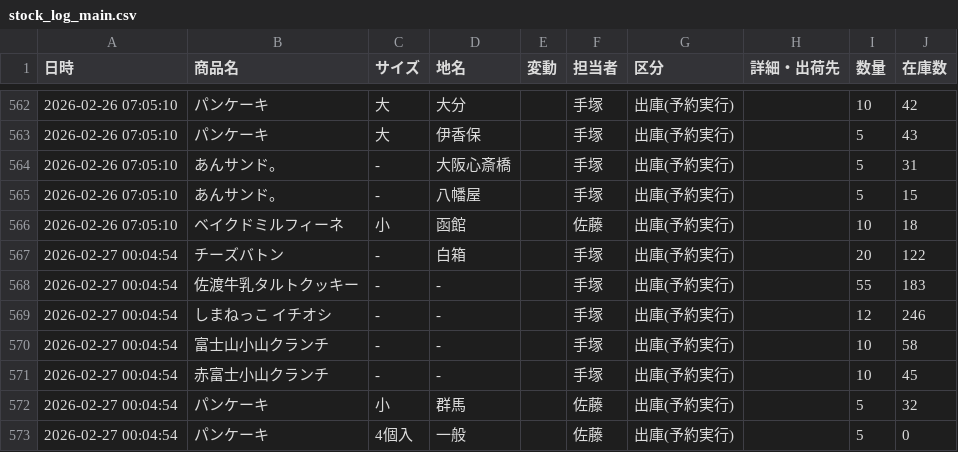
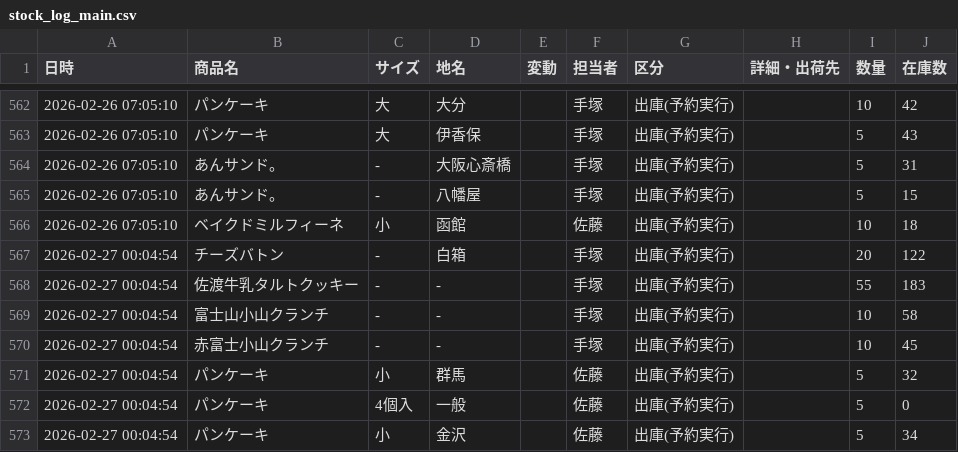
Before and after one commit to iplan381/zaiko-kanri, a CSV file: stock_log_main.csv, drawn as a sheet; only a part is shown, gaps mark what is left out; the shorter side is filled out with more unchanged rows.

Commit message:
Update stock_log_main.csv

```diff
--- a/stock_log_main.csv
+++ b/stock_log_main.csv
@@ -568,3 +568,2 @@
 2026-02-27 00:04:54,佐渡牛乳タルトクッキー, - ,-,,手塚,出庫(予約実行),,55,183
-2026-02-27 00:04:54,しまねっこ イチオシ, - ,-,,手塚,出庫(予約実行),,12,246
 2026-02-27 00:04:54,富士山小山クランチ, - ,-,,手塚,出庫(予約実行),,10,58
```
